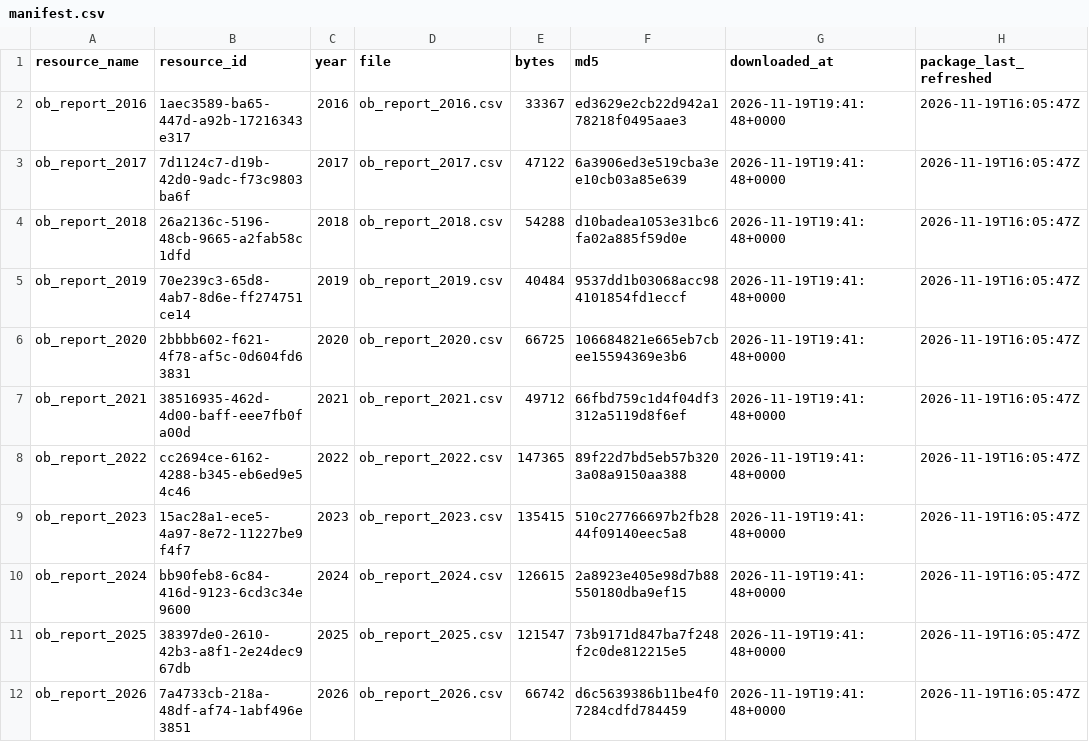
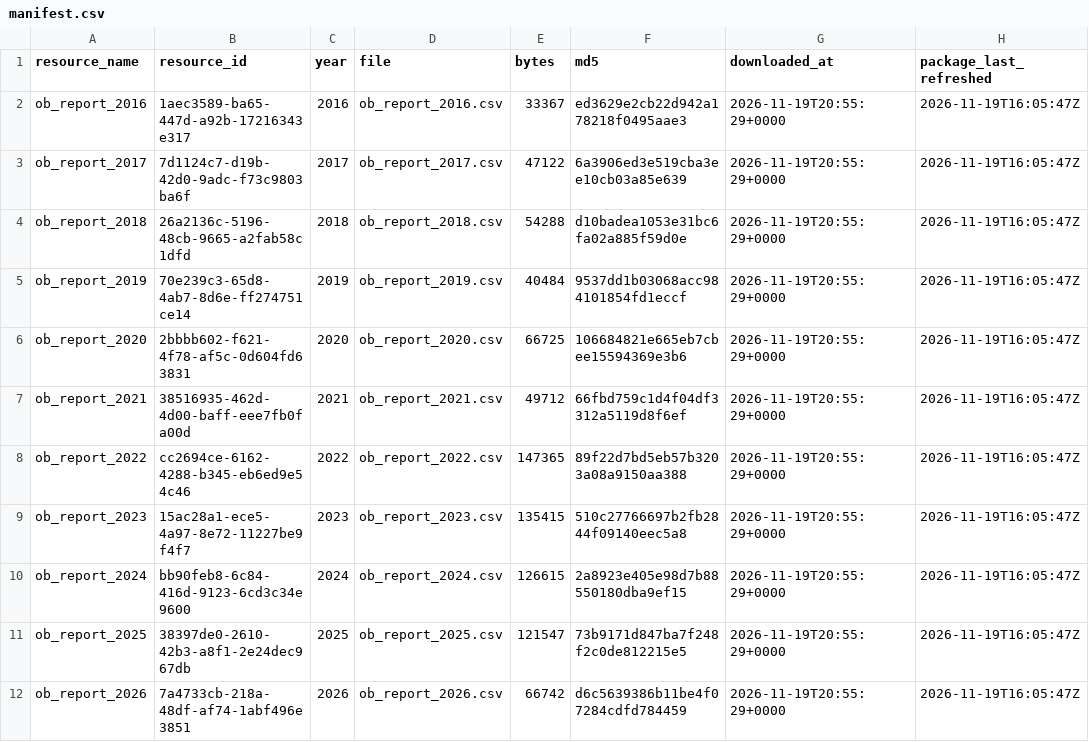
Before and after one commit to samielsabri/toronto_healthcare_institutions_outbreaks, a CSV file: data/raw/manifest.csv, drawn as a sheet.

```diff
--- a/data/raw/manifest.csv
+++ b/data/raw/manifest.csv
@@ -1,12 +1,12 @@
 resource_name,resource_id,year,file,bytes,md5,downloaded_at,package_last_refreshed
-ob_report_2016,1aec3589-ba65-447d-a92b-17216343e317,2016,ob_report_2016.csv,33367,ed3629e2cb22d942a178218f0495aae3,2026-11-19T19:41:48+0000,2026-11-19T16:05:47Z
-ob_report_2017,7d1124c7-d19b-42d0-9adc-f73c9803ba6f,2017,ob_report_2017.csv,47122,6a3906ed3e519cba3ee10cb03a85e639,2026-11-19T19:41:48+0000,2026-11-19T16:05:47Z
-ob_report_2018,26a2136c-5196-48cb-9665-a2fab58c1dfd,2018,ob_report_2018.csv,54288,d10badea1053e31bc6fa02a885f59d0e,2026-11-19T19:41:48+0000,2026-11-19T16:05:47Z
-ob_report_2019,70e239c3-65d8-4ab7-8d6e-ff274751ce14,2019,ob_report_2019.csv,40484,9537dd1b03068acc984101854fd1eccf,2026-11-19T19:41:48+0000,2026-11-19T16:05:47Z
-ob_report_2020,2bbbb602-f621-4f78-af5c-0d604fd63831,2020,ob_report_2020.csv,66725,106684821e665eb7cbee15594369e3b6,2026-11-19T19:41:48+0000,2026-11-19T16:05:47Z
-ob_report_2021,38516935-462d-4d00-baff-eee7fb0fa00d,2021,ob_report_2021.csv,49712,66fbd759c1d4f04df3312a5119d8f6ef,2026-11-19T19:41:48+0000,2026-11-19T16:05:47Z
-ob_report_2022,cc2694ce-6162-4288-b345-eb6ed9e54c46,2022,ob_report_2022.csv,147365,89f22d7bd5eb57b3203a08a9150aa388,2026-11-19T19:41:48+0000,2026-11-19T16:05:47Z
-ob_report_2023,15ac28a1-ece5-4a97-8e72-11227be9f4f7,2023,ob_report_2023.csv,135415,510c27766697b2fb2844f09140eec5a8,2026-11-19T19:41:48+0000,2026-11-19T16:05:47Z
-ob_report_2024,bb90feb8-6c84-416d-9123-6cd3c34e9600,2024,ob_report_2024.csv,126615,2a8923e405e98d7b88550180dba9ef15,2026-11-19T19:41:48+0000,2026-11-19T16:05:47Z
-ob_report_2025,38397de0-2610-42b3-a8f1-2e24dec967db,2025,ob_report_2025.csv,121547,73b9171d847ba7f248f2c0de812215e5,2026-11-19T19:41:48+0000,2026-11-19T16:05:47Z
-ob_report_2026,7a4733cb-218a-48df-af74-1abf496e3851,2026,ob_report_2026.csv,66742,d6c5639386b11be4f07284cdfd784459,2026-11-19T19:41:48+0000,2026-11-19T16:05:47Z
+ob_report_2016,1aec3589-ba65-447d-a92b-17216343e317,2016,ob_report_2016.csv,33367,ed3629e2cb22d942a178218f0495aae3,2026-11-19T20:55:29+0000,2026-11-19T16:05:47Z
+ob_report_2017,7d1124c7-d19b-42d0-9adc-f73c9803ba6f,2017,ob_report_2017.csv,47122,6a3906ed3e519cba3ee10cb03a85e639,2026-11-19T20:55:29+0000,2026-11-19T16:05:47Z
+ob_report_2018,26a2136c-5196-48cb-9665-a2fab58c1dfd,2018,ob_report_2018.csv,54288,d10badea1053e31bc6fa02a885f59d0e,2026-11-19T20:55:29+0000,2026-11-19T16:05:47Z
+ob_report_2019,70e239c3-65d8-4ab7-8d6e-ff274751ce14,2019,ob_report_2019.csv,40484,9537dd1b03068acc984101854fd1eccf,2026-11-19T20:55:29+0000,2026-11-19T16:05:47Z
+ob_report_2020,2bbbb602-f621-4f78-af5c-0d604fd63831,2020,ob_report_2020.csv,66725,106684821e665eb7cbee15594369e3b6,2026-11-19T20:55:29+0000,2026-11-19T16:05:47Z
+ob_report_2021,38516935-462d-4d00-baff-eee7fb0fa00d,2021,ob_report_2021.csv,49712,66fbd759c1d4f04df3312a5119d8f6ef,2026-11-19T20:55:29+0000,2026-11-19T16:05:47Z
+ob_report_2022,cc2694ce-6162-4288-b345-eb6ed9e54c46,2022,ob_report_2022.csv,147365,89f22d7bd5eb57b3203a08a9150aa388,2026-11-19T20:55:29+0000,2026-11-19T16:05:47Z
+ob_report_2023,15ac28a1-ece5-4a97-8e72-11227be9f4f7,2023,ob_report_2023.csv,135415,510c27766697b2fb2844f09140eec5a8,2026-11-19T20:55:29+0000,2026-11-19T16:05:47Z
+ob_report_2024,bb90feb8-6c84-416d-9123-6cd3c34e9600,2024,ob_report_2024.csv,126615,2a8923e405e98d7b88550180dba9ef15,2026-11-19T20:55:29+0000,2026-11-19T16:05:47Z
+ob_report_2025,38397de0-2610-42b3-a8f1-2e24dec967db,2025,ob_report_2025.csv,121547,73b9171d847ba7f248f2c0de812215e5,2026-11-19T20:55:29+0000,2026-11-19T16:05:47Z
+ob_report_2026,7a4733cb-218a-48df-af74-1abf496e3851,2026,ob_report_2026.csv,66742,d6c5639386b11be4f07284cdfd784459,2026-11-19T20:55:29+0000,2026-11-19T16:05:47Z
```
